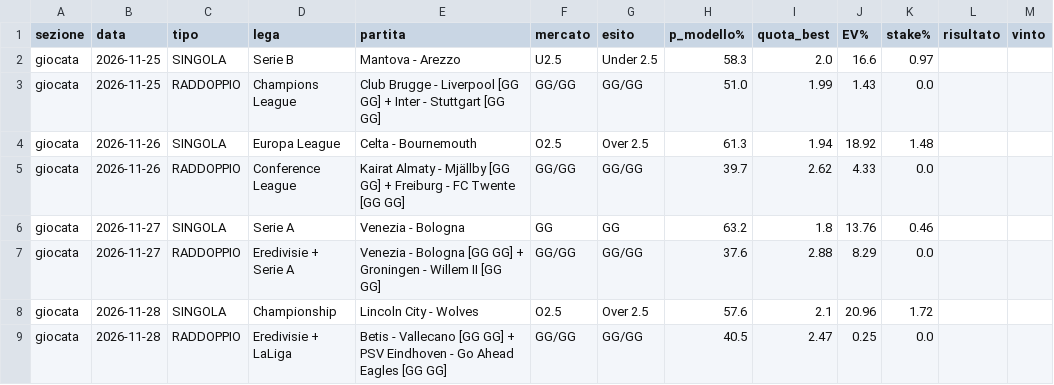
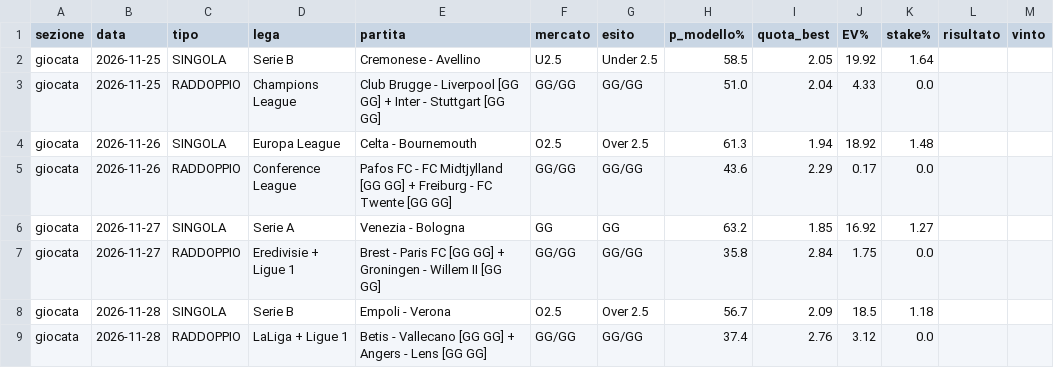
Before and after one commit to marianovigna95/predictor, a CSV file: site/archivio_giocate.csv, drawn as a sheet; only a part is shown; the diff covers the shown part only.

```diff
--- a/site/archivio_giocate.csv
+++ b/site/archivio_giocate.csv
@@ -1,9 +1,9 @@
 sezione,data,tipo,lega,partita,mercato,esito,p_modello%,quota_best,EV%,stake%,risultato,vinto
-giocata,2026-11-25,SINGOLA,Serie B,Mantova - Arezzo,U2.5,Under 2.5,58.3,2.0,16.6,0.97,,
-giocata,2026-11-25,RADDOPPIO,Champions League,Club Brugge - Liverpool [GG GG] + Inter - Stuttgart [GG GG],GG/GG,GG/GG,51.0,1.99,1.43,0.0,,
+giocata,2026-11-25,SINGOLA,Serie B,Cremonese - Avellino,U2.5,Under 2.5,58.5,2.05,19.92,1.64,,
+giocata,2026-11-25,RADDOPPIO,Champions League,Club Brugge - Liverpool [GG GG] + Inter - Stuttgart [GG GG],GG/GG,GG/GG,51.0,2.04,4.33,0.0,,
 giocata,2026-11-26,SINGOLA,Europa League,Celta - Bournemouth,O2.5,Over 2.5,61.3,1.94,18.92,1.48,,
-giocata,2026-11-26,RADDOPPIO,Conference League,Kairat Almaty - Mjällby [GG GG] + Freiburg - FC Twente [GG GG],GG/GG,GG/GG,39.7,2.62,4.33,0.0,,
-giocata,2026-11-27,SINGOLA,Serie A,Venezia - Bologna,GG,GG,63.2,1.8,13.76,0.46,,
-giocata,2026-11-27,RADDOPPIO,Eredivisie + Serie A,Venezia - Bologna [GG GG] + Groningen - Willem II [GG GG],GG/GG,GG/GG,37.6,2.88,8.29,0.0,,
-giocata,2026-11-28,SINGOLA,Championship,Lincoln City - Wolves,O2.5,Over 2.5,57.6,2.1,20.96,1.72,,
-giocata,2026-11-28,RADDOPPIO,Eredivisie + LaLiga,Betis - Vallecano [GG GG] + PSV Eindhoven - Go Ahead Eagles [GG GG],GG/GG,GG/GG,40.5,2.47,0.25,0.0,,
+giocata,2026-11-26,RADDOPPIO,Conference League,Pafos FC - FC Midtjylland [GG GG] + Freiburg - FC Twente [GG GG],GG/GG,GG/GG,43.6,2.29,0.17,0.0,,
+giocata,2026-11-27,SINGOLA,Serie A,Venezia - Bologna,GG,GG,63.2,1.85,16.92,1.27,,
+giocata,2026-11-27,RADDOPPIO,Eredivisie + Ligue 1,Brest - Paris FC [GG GG] + Groningen - Willem II [GG GG],GG/GG,GG/GG,35.8,2.84,1.75,0.0,,
+giocata,2026-11-28,SINGOLA,Serie B,Empoli - Verona,O2.5,Over 2.5,56.7,2.09,18.5,1.18,,
+giocata,2026-11-28,RADDOPPIO,LaLiga + Ligue 1,Betis - Vallecano [GG GG] + Angers - Lens [GG GG],GG/GG,GG/GG,37.4,2.76,3.12,0.0,,
```
Also changed, not shown: 16 edited cells elsewhere in this file, data/forecast_multi.csv, data/giocata_multi.csv, 37 other files.
